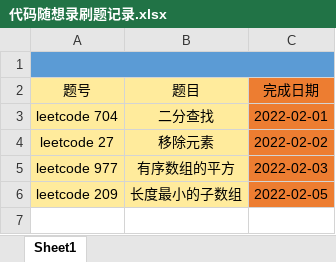
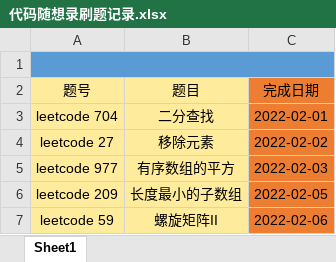
Before and after one commit to hs-zhangsan/leetcode, an Excel workbook: 代码随想录刷题/代码随想录刷题记录.xlsx, sheet Sheet1, drawn as a sheet; values as stored, in another font and other column widths than the file's, no borders; the diff names each change by its address in the sheet, - before the commit and + after, or states it on an @@ line.

Commit message:
59.螺旋矩阵II

```diff
--- a/代码随想录刷题/代码随想录刷题记录.xlsx (sheet Sheet1)
+++ b/代码随想录刷题/代码随想录刷题记录.xlsx (sheet Sheet1)
+row 7: leetcode 59 | 螺旋矩阵II | 2022-02-06
```
Also changed, not shown: 1 other file.
